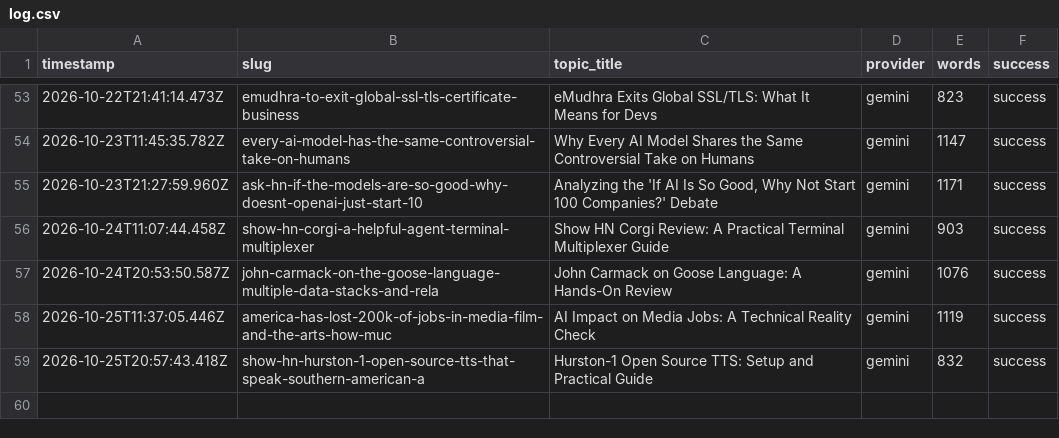
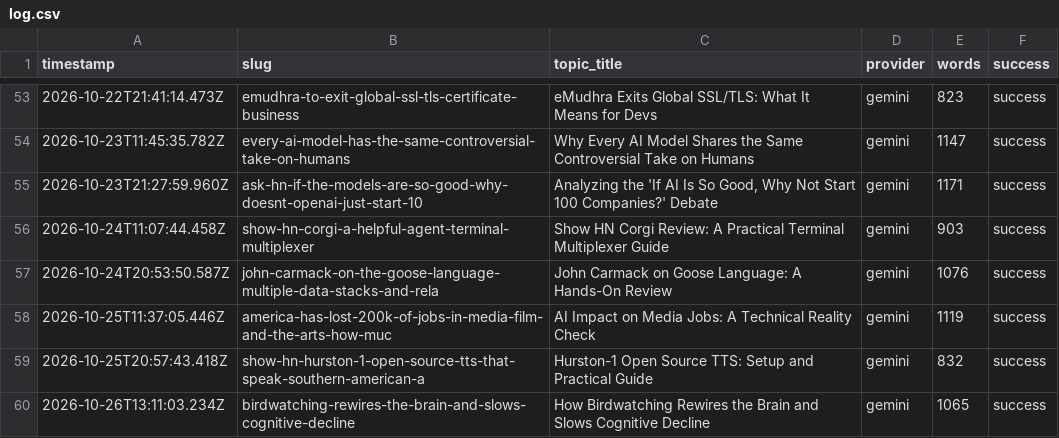
Before and after one commit to haxno2004-wq/aitoollab-autopilot, a CSV file: state/devtoolkit/log.csv, drawn as a sheet; only a part is shown, gaps mark what is left out; the diff names each change by its address in the sheet, - before the commit and + after, or states it on an @@ line.

```diff
--- a/state/devtoolkit/log.csv
+++ b/state/devtoolkit/log.csv
+row 60: 2026-10-26T13:11:03.234Z | birdwatching-rewires-the-brain-and-slows-cognitive-decline | How Birdwatching Rewires the Brain and Slows Cognitive Decline | gemini | 1065 | success
```
Also changed, not shown: 6 other files.
